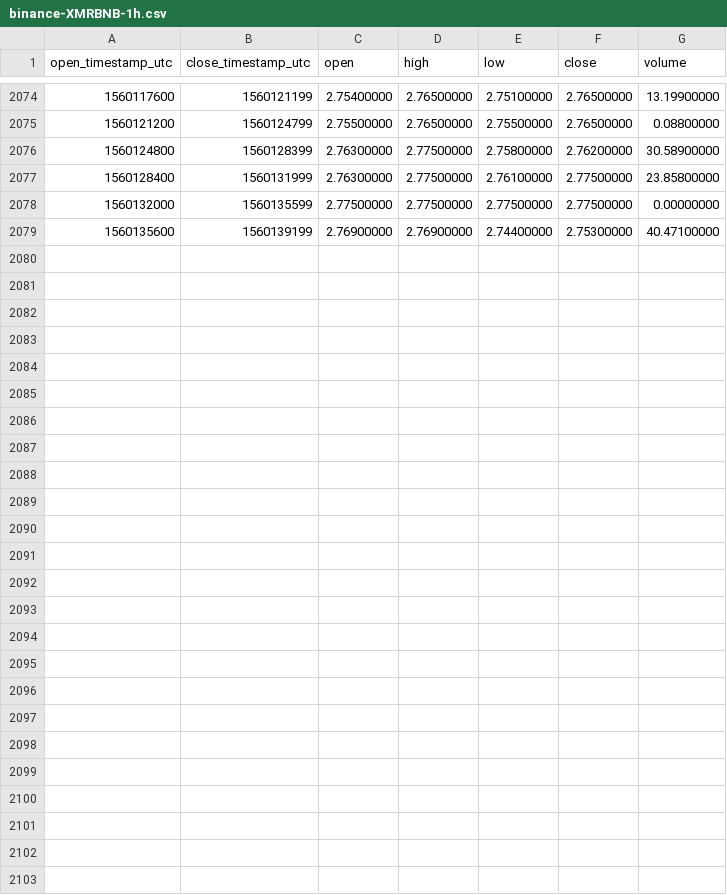
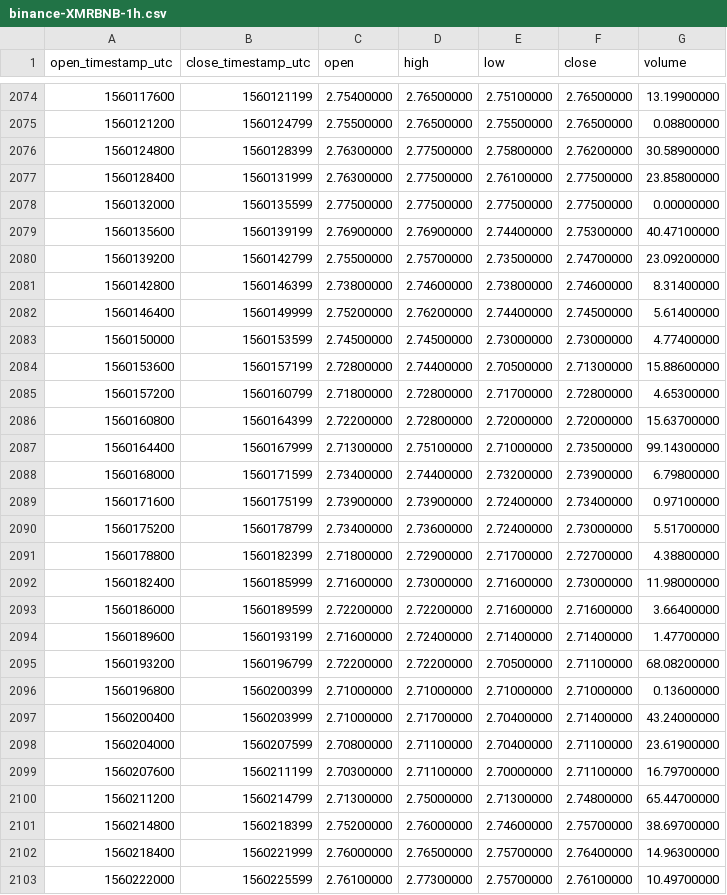
Before and after one commit to cryptobigbro/binance-XMRBNB, a CSV file: binance-XMRBNB-1h.csv, drawn as a sheet; only a part is shown, gaps mark what is left out; the diff names each change by its address in the sheet, - before the commit and + after, or states it on an @@ line.

Commit message:
Update OHLCV data.

```diff
--- a/binance-XMRBNB-1h.csv
+++ b/binance-XMRBNB-1h.csv
+row 2080: 1560139200 | 1560142799 | 2.75500000 | 2.75700000 | 2.73500000 | 2.74700000 | 23.09200000
+row 2081: 1560142800 | 1560146399 | 2.73800000 | 2.74600000 | 2.73800000 | 2.74600000 | 8.31400000
+row 2082: 1560146400 | 1560149999 | 2.75200000 | 2.76200000 | 2.74400000 | 2.74500000 | 5.61400000
+row 2083: 1560150000 | 1560153599 | 2.74500000 | 2.74500000 | 2.73000000 | 2.73000000 | 4.77400000
+row 2084: 1560153600 | 1560157199 | 2.72800000 | 2.74400000 | 2.70500000 | 2.71300000 | 15.88600000
+row 2085: 1560157200 | 1560160799 | 2.71800000 | 2.72800000 | 2.71700000 | 2.72800000 | 4.65300000
+row 2086: 1560160800 | 1560164399 | 2.72200000 | 2.72800000 | 2.72000000 | 2.72000000 | 15.63700000
+row 2087: 1560164400 | 1560167999 | 2.71300000 | 2.75100000 | 2.71000000 | 2.73500000 | 99.14300000
+row 2088: 1560168000 | 1560171599 | 2.73400000 | 2.74400000 | 2.73200000 | 2.73900000 | 6.79800000
+row 2089: 1560171600 | 1560175199 | 2.73900000 | 2.73900000 | 2.72400000 | 2.73400000 | 0.97100000
+row 2090: 1560175200 | 1560178799 | 2.73400000 | 2.73600000 | 2.72400000 | 2.73000000 | 5.51700000
+row 2091: 1560178800 | 1560182399 | 2.71800000 | 2.72900000 | 2.71700000 | 2.72700000 | 4.38800000
+row 2092: 1560182400 | 1560185999 | 2.71600000 | 2.73000000 | 2.71600000 | 2.73000000 | 11.98000000
+row 2093: 1560186000 | 1560189599 | 2.72200000 | 2.72200000 | 2.71600000 | 2.71600000 | 3.66400000
+row 2094: 1560189600 | 1560193199 | 2.71600000 | 2.72400000 | 2.71400000 | 2.71400000 | 1.47700000
+row 2095: 1560193200 | 1560196799 | 2.72200000 | 2.72200000 | 2.70500000 | 2.71100000 | 68.08200000
+row 2096: 1560196800 | 1560200399 | 2.71000000 | 2.71000000 | 2.71000000 | 2.71000000 | 0.13600000
+row 2097: 1560200400 | 1560203999 | 2.71000000 | 2.71700000 | 2.70400000 | 2.71400000 | 43.24000000
+row 2098: 1560204000 | 1560207599 | 2.70800000 | 2.71100000 | 2.70400000 | 2.71100000 | 23.61900000
+row 2099: 1560207600 | 1560211199 | 2.70300000 | 2.71100000 | 2.70000000 | 2.71100000 | 16.79700000
+row 2100: 1560211200 | 1560214799 | 2.71300000 | 2.75000000 | 2.71300000 | 2.74800000 | 65.44700000
+row 2101: 1560214800 | 1560218399 | 2.75200000 | 2.76000000 | 2.74600000 | 2.75700000 | 38.69700000
+row 2102: 1560218400 | 1560221999 | 2.76000000 | 2.76500000 | 2.75700000 | 2.76400000 | 14.96300000
+row 2103: 1560222000 | 1560225599 | 2.76100000 | 2.77300000 | 2.75700000 | 2.76100000 | 10.49700000
```
Also changed, not shown: binance-XMRBNB-1d.csv.
